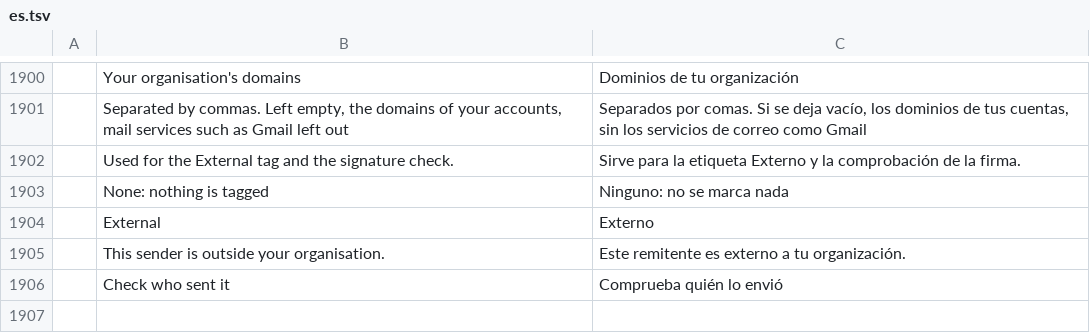
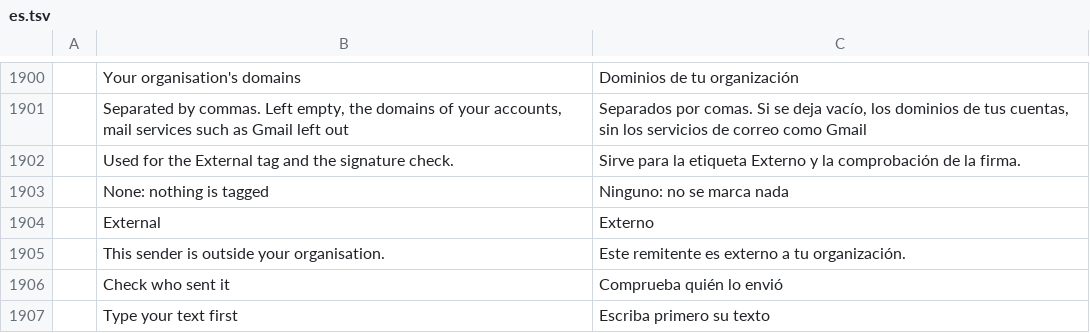
Before and after one commit to dgaudin/quatrelle, a TSV file: crates/ui-egui/src/i18n/es.tsv, drawn as a sheet; only a part is shown, gaps mark what is left out; the diff names each change by its address in the sheet, - before the commit and + after, or states it on an @@ line.

```diff
--- a/crates/ui-egui/src/i18n/es.tsv
+++ b/crates/ui-egui/src/i18n/es.tsv
+row 1907:  | Type your text first | Escriba primero su texto
```
Also changed, not shown: crates/ui-egui/src/i18n/ar.tsv, crates/ui-egui/src/i18n/it.tsv, 18 other files.
